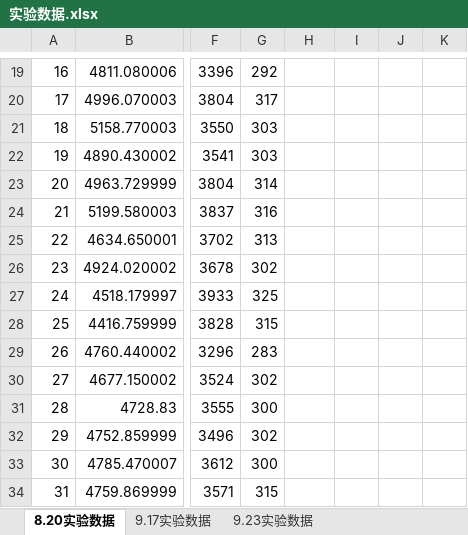
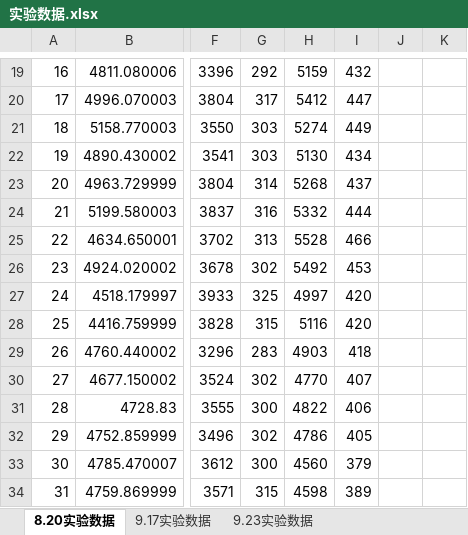
Before and after one commit to wawaka1998/DRLSFC, an Excel workbook: 实验数据.xlsx, sheet 8.20实验数据, drawn as a sheet; only a part is shown, gaps mark what is left out; values as stored, in another font and other column widths than the file's, no borders; the diff covers the shown part only; the diff names each change by its address in the sheet, - before the commit and + after, or states it on an @@ line.

```diff
--- a/实验数据.xlsx (sheet 8.20实验数据)
+++ b/实验数据.xlsx (sheet 8.20实验数据)
-H19: (empty)
+H19: 5159
-I19: (empty)
+I19: 432
-H20: (empty)
+H20: 5412
-I20: (empty)
+I20: 447
-H21: (empty)
+H21: 5274
-I21: (empty)
+I21: 449
-H22: (empty)
+H22: 5130
-I22: (empty)
+I22: 434
-H23: (empty)
+H23: 5268
-I23: (empty)
+I23: 437
-H24: (empty)
+H24: 5332
-I24: (empty)
+I24: 444
-H25: (empty)
+H25: 5528
-I25: (empty)
+I25: 466
-H26: (empty)
+H26: 5492
-I26: (empty)
+I26: 453
-H27: (empty)
+H27: 4997
-I27:I28: (empty)
+I27:I28: 420
-H28: (empty)
+H28: 5116
-H29: (empty)
+H29: 4903
-I29: (empty)
+I29: 418
-H30: (empty)
+H30: 4770
-I30: (empty)
+I30: 407
-H31: (empty)
+H31: 4822
-I31: (empty)
+I31: 406
-H32: (empty)
+H32: 4786
-I32: (empty)
+I32: 405
-H33: (empty)
+H33: 4560
-I33: (empty)
+I33: 379
-H34: (empty)
+H34: 4598
-I34: (empty)
+I34: 389
```
Also changed, not shown: 48 edited cells elsewhere in this sheet.
